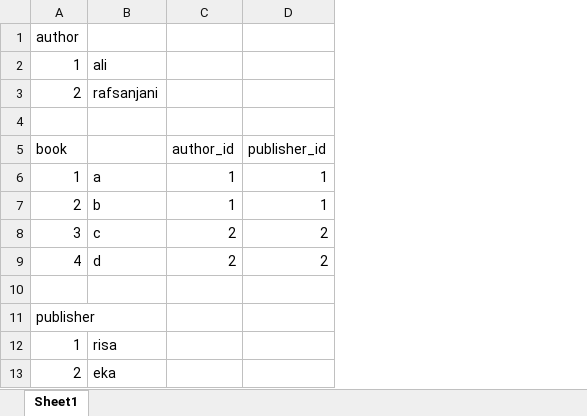
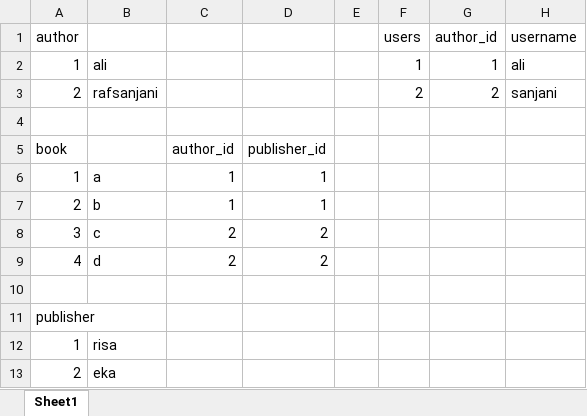
Before and after one commit to rafsanjani94/gits_test, an Excel workbook: docs.xlsx, sheet Sheet1, drawn as a sheet; values as stored, in another font and other column widths than the file's, no borders; the diff names each change by its address in the sheet, - before the commit and + after, or states it on an @@ line.

```diff
--- a/docs.xlsx (sheet Sheet1)
+++ b/docs.xlsx (sheet Sheet1)
+column E, empty
+column F (users), rows 2-3: 1 | 2
+column G (author_id), rows 2-3: 1 | 2
+column H (username), rows 2-3: ali | sanjani
```
Also changed, not shown: 20 other files.
